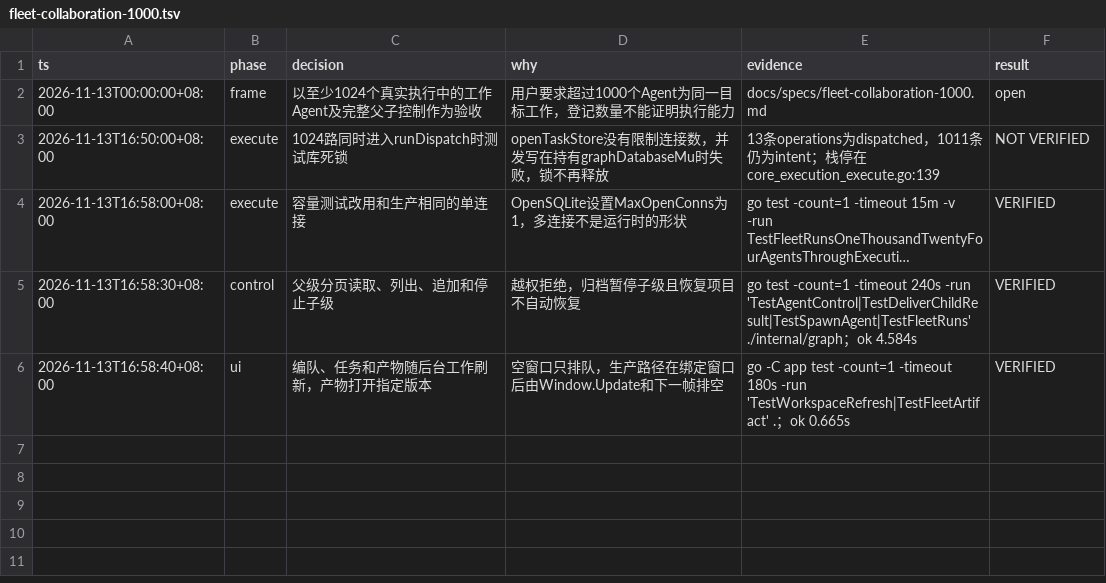
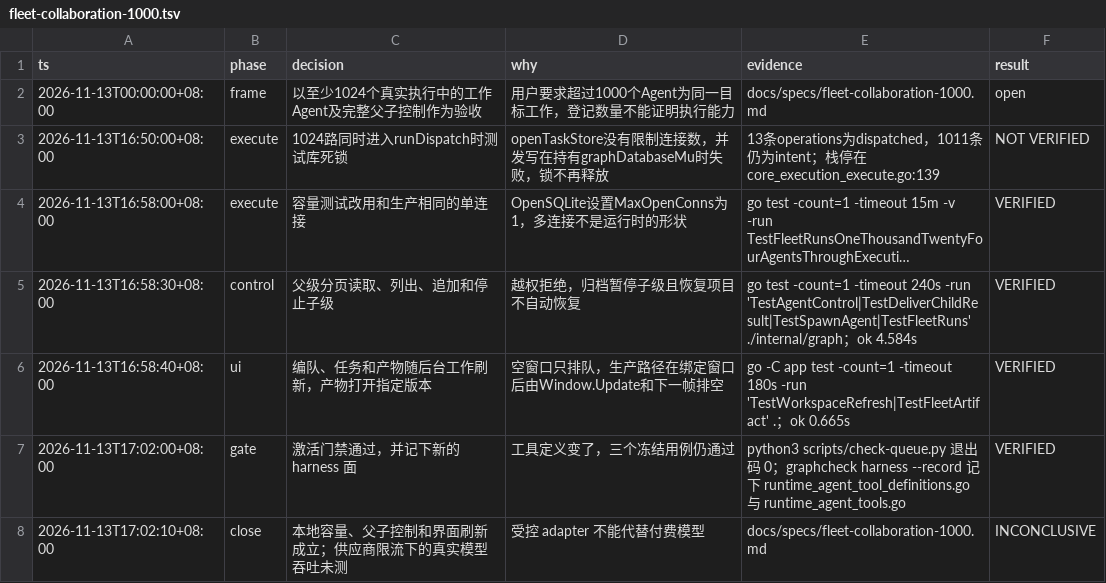
Before and after one commit to chenx0414/graph, a TSV file: docs/reports/fleet-collaboration-1000.tsv, drawn as a sheet; long unchanged cells end in …; the diff names each change by its address in the sheet, - before the commit and + after, or states it on an @@ line.

Commit message:
docs: 记下通过的激活门禁和新的 harness 面
工具定义变了，三个冻结用例仍通过。受控的 1024 路执行已经证明；付费模型的吞吐没有测。

```diff
--- a/docs/reports/fleet-collaboration-1000.tsv
+++ b/docs/reports/fleet-collaboration-1000.tsv
+row 7: 2026-11-13T17:02:00+08:00 | gate | 激活门禁通过，并记下新的 harness 面 | 工具定义变了，三个冻结用例仍通过 | python3 scripts/check-queue.py 退出码 0；graphcheck harness --record 记下 runtime_agent_tool_definitions.go 与 runtime_agent_tools.go | VERIFIED
+row 8: 2026-11-13T17:02:10+08:00 | close | 本地容量、父子控制和界面刷新成立；供应商限流下的真实模型吞吐未测 | 受控 adapter 不能代替付费模型 | docs/specs/fleet-collaboration-1000.md | INCONCLUSIVE
```
Also changed, not shown: 2 other files.
